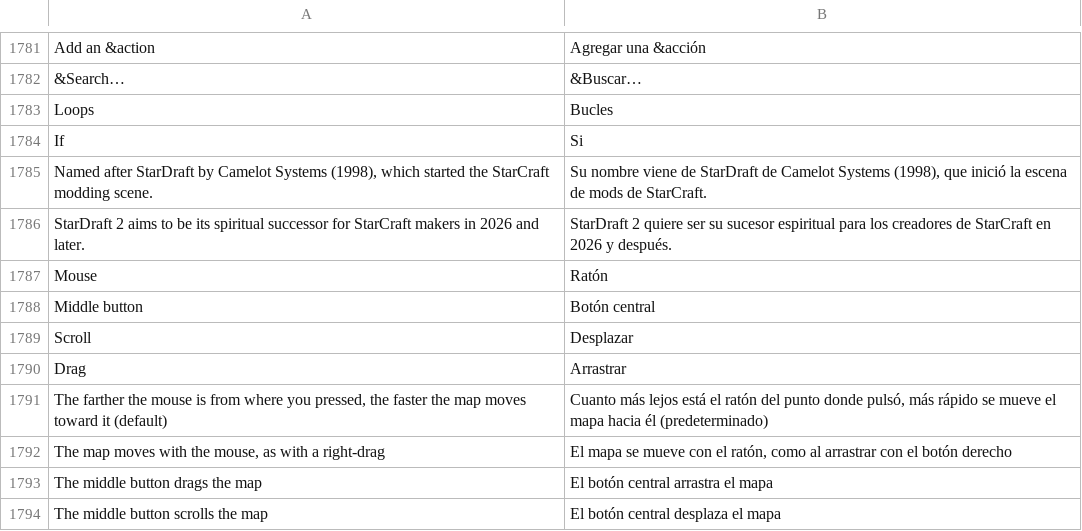
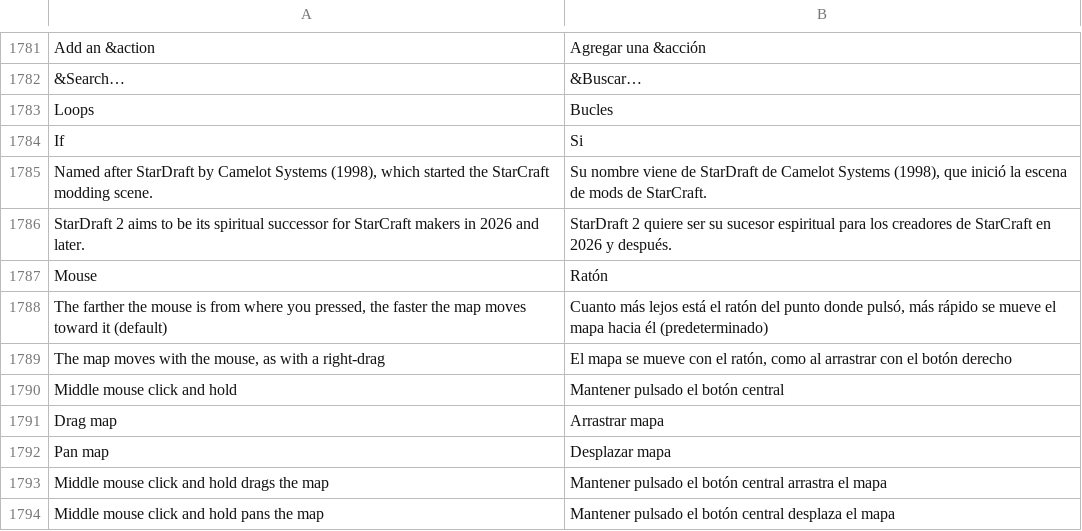
Before and after one commit to stardraft-editor/stardraft, a TSV file: apps/editor/res/lang/es.tsv, drawn as a sheet; only a part is shown, gaps mark what is left out; removed rows and columns are numbered as before the commit, all else as after; the diff names each change by its address in the sheet, - before the commit and + after, or states it on an @@ line.

```diff
--- a/apps/editor/res/lang/es.tsv
+++ b/apps/editor/res/lang/es.tsv
-row 1788: Middle button | Botón central
-row 1789: Scroll | Desplazar
-row 1790: Drag | Arrastrar
-row 1793: The middle button drags the map | El botón central arrastra el mapa
-row 1794: The middle button scrolls the map | El botón central desplaza el mapa
+row 1790: Middle mouse click and hold | Mantener pulsado el botón central
+row 1791: Drag map | Arrastrar mapa
+row 1792: Pan map | Desplazar mapa
+row 1793: Middle mouse click and hold drags the map | Mantener pulsado el botón central arrastra el mapa
+row 1794: Middle mouse click and hold pans the map | Mantener pulsado el botón central desplaza el mapa
```
Also changed, not shown: apps/editor/res/lang/ko.tsv, 5 other files.
